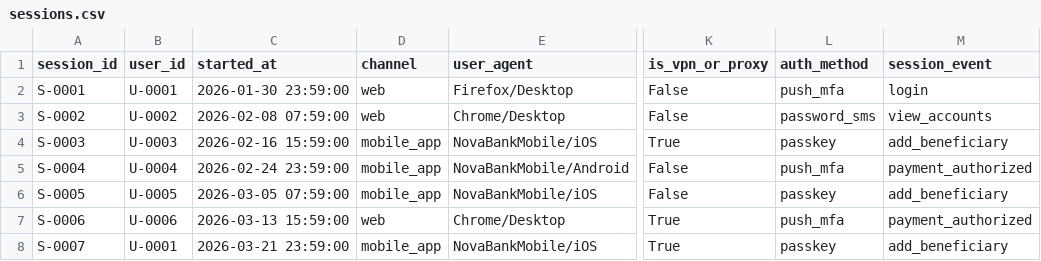
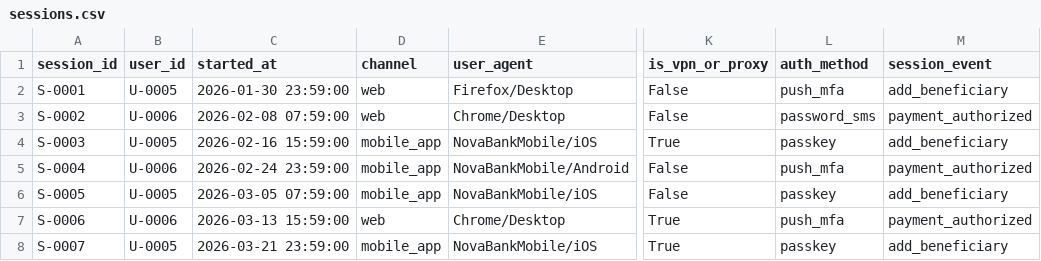
Before and after one commit to akepo225/banking-fraud-detection-lab, a CSV file: data/sample/sessions.csv, drawn as a sheet; only a part is shown, gaps mark what is left out; the diff names each change by its address in the sheet, - before the commit and + after, or states it on an @@ line.

```diff
--- a/data/sample/sessions.csv
+++ b/data/sample/sessions.csv
-B2 (user_id): U-0001
+B2 (user_id): U-0005
-M2 (session_event): login
+M2 (session_event): add_beneficiary
-B3 (user_id): U-0002
+B3 (user_id): U-0006
-M3 (session_event): view_accounts
+M3 (session_event): payment_authorized
-B4 (user_id): U-0003
+B4 (user_id): U-0005
-B5 (user_id): U-0004
+B5 (user_id): U-0006
-B8 (user_id): U-0001
+B8 (user_id): U-0005
```
Also changed, not shown: data/sample/alerts.csv, data/sample/cases.csv, 4 other files.
